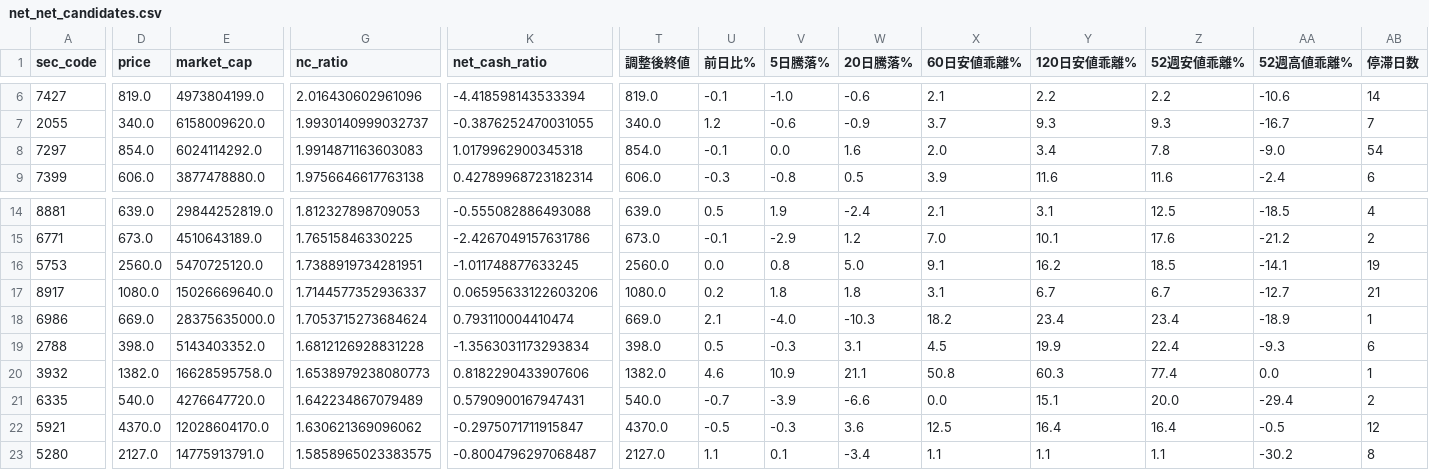
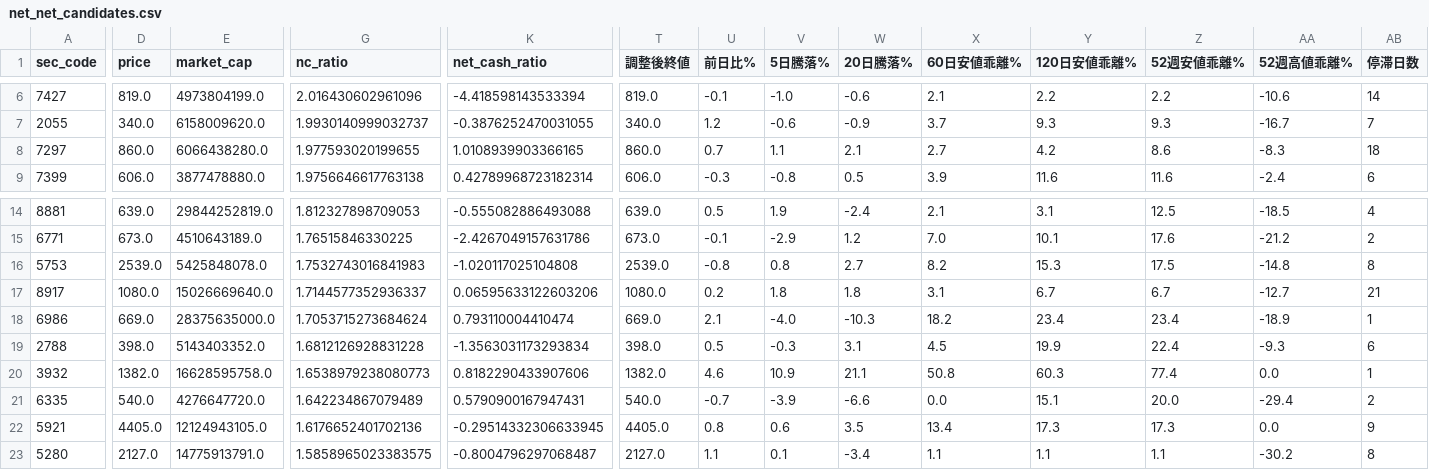
Before and after one commit to koureisyayou/kensaku_net001, a CSV file: net_net_candidates.csv, drawn as a sheet; only a part is shown, gaps mark what is left out; the diff covers the shown part only; the diff names each change by its address in the sheet, - before the commit and + after, or states it on an @@ line.

```diff
--- a/net_net_candidates.csv
+++ b/net_net_candidates.csv
-D8 (price): 854.0
+D8 (price): 860.0
-E8 (market_cap): 6024114292.0
+E8 (market_cap): 6066438280.0
-G8 (nc_ratio): 1.9914871163603083
+G8 (nc_ratio): 1.977593020199655
-K8 (net_cash_ratio): 1.0179962900345318
+K8 (net_cash_ratio): 1.0108939903366165
-T8 (調整後終値): 854.0
+T8 (調整後終値): 860.0
-U8 (前日比%): -0.1
+U8 (前日比%): 0.7
-V8 (5日騰落%): 0.0
+V8 (5日騰落%): 1.1
-W8 (20日騰落%): 1.6
+W8 (20日騰落%): 2.1
-X8 (60日安値乖離%): 2.0
+X8 (60日安値乖離%): 2.7
-Y8 (120日安値乖離%): 3.4
+Y8 (120日安値乖離%): 4.2
-Z8 (52週安値乖離%): 7.8
+Z8 (52週安値乖離%): 8.6
-AA8 (52週高値乖離%): -9.0
+AA8 (52週高値乖離%): -8.3
-AB8 (停滞日数): 54
+AB8 (停滞日数): 18
-D16 (price): 2560.0
+D16 (price): 2539.0
-E16 (market_cap): 5470725120.0
+E16 (market_cap): 5425848078.0
-G16 (nc_ratio): 1.7388919734281951
+G16 (nc_ratio): 1.7532743016841983
-K16 (net_cash_ratio): -1.011748877633245
+K16 (net_cash_ratio): -1.020117025104808
-T16 (調整後終値): 2560.0
+T16 (調整後終値): 2539.0
-U16 (前日比%): 0.0
+U16 (前日比%): -0.8
-W16 (20日騰落%): 5.0
+W16 (20日騰落%): 2.7
-X16 (60日安値乖離%): 9.1
+X16 (60日安値乖離%): 8.2
-Y16 (120日安値乖離%): 16.2
+Y16 (120日安値乖離%): 15.3
-Z16 (52週安値乖離%): 18.5
+Z16 (52週安値乖離%): 17.5
-AA16 (52週高値乖離%): -14.1
+AA16 (52週高値乖離%): -14.8
-AB16 (停滞日数): 19
+AB16 (停滞日数): 8
-D22 (price): 4370.0
+D22 (price): 4405.0
-E22 (market_cap): 12028604170.0
+E22 (market_cap): 12124943105.0
-G22 (nc_ratio): 1.630621369096062
+G22 (nc_ratio): 1.6176652401702136
-K22 (net_cash_ratio): -0.2975071711915847
+K22 (net_cash_ratio): -0.29514332306633945
-T22 (調整後終値): 4370.0
+T22 (調整後終値): 4405.0
-U22 (前日比%): -0.5
+U22 (前日比%): 0.8
-V22 (5日騰落%): -0.3
+V22 (5日騰落%): 0.6
-W22 (20日騰落%): 3.6
+W22 (20日騰落%): 3.5
-X22 (60日安値乖離%): 12.5
+X22 (60日安値乖離%): 13.4
-Y22 (120日安値乖離%): 16.4
+Y22 (120日安値乖離%): 17.3
-Z22 (52週安値乖離%): 16.4
+Z22 (52週安値乖離%): 17.3
-AA22 (52週高値乖離%): -0.5
+AA22 (52週高値乖離%): 0.0
-AB22 (停滞日数): 12
+AB22 (停滞日数): 9
```
Also changed, not shown: 21 edited cells elsewhere in this file, jpx_risk_cache.csv, processed_docs.csv, 7 other files.
